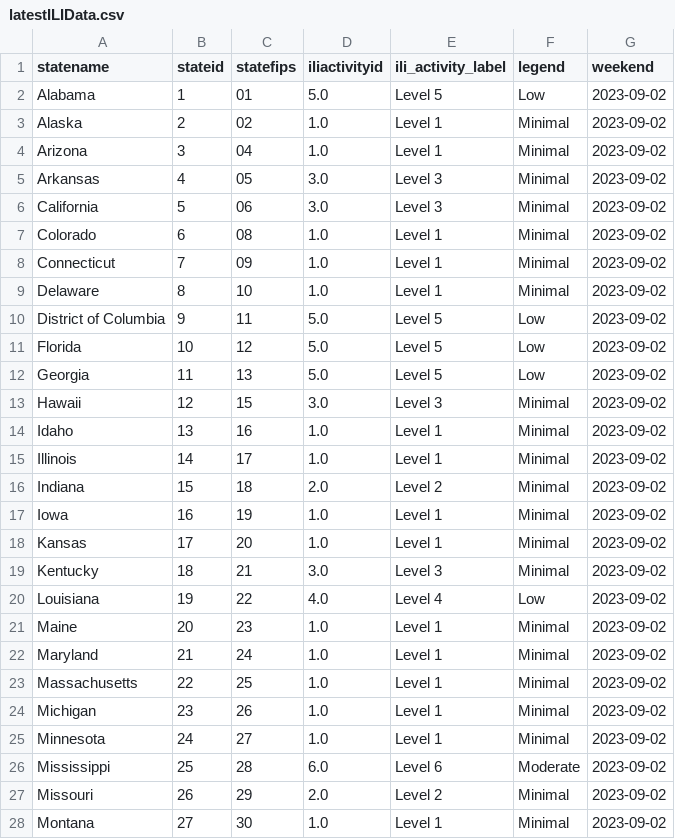
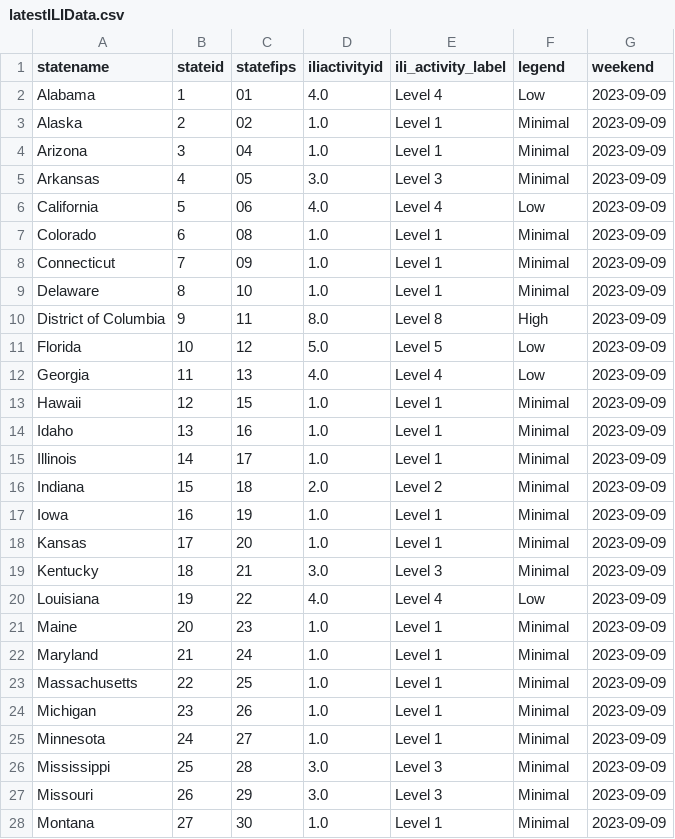
Before and after one commit to Dotdash-Data-Journalism/2021_2022_flu_like_illness, a CSV file: latestILIData.csv, drawn as a sheet; only a part is shown; the diff covers the shown part only.

```diff
--- a/latestILIData.csv
+++ b/latestILIData.csv
@@ -1,28 +1,28 @@
 statename,stateid,statefips,iliactivityid,ili_activity_label,legend,weekend
-Alabama,1,01        ,5.0,Level 5,Low,2023-09-02
-Alaska,2,02        ,1.0,Level 1,Minimal,2023-09-02
-Arizona,3,04        ,1.0,Level 1,Minimal,2023-09-02
-Arkansas,4,05        ,3.0,Level 3,Minimal,2023-09-02
-California,5,06        ,3.0,Level 3,Minimal,2023-09-02
-Colorado,6,08        ,1.0,Level 1,Minimal,2023-09-02
-Connecticut,7,09        ,1.0,Level 1,Minimal,2023-09-02
-Delaware,8,10        ,1.0,Level 1,Minimal,2023-09-02
-District of Columbia,9,11        ,5.0,Level 5,Low,2023-09-02
-Florida,10,12        ,5.0,Level 5,Low,2023-09-02
-Georgia,11,13        ,5.0,Level 5,Low,2023-09-02
-Hawaii,12,15        ,3.0,Level 3,Minimal,2023-09-02
-Idaho,13,16        ,1.0,Level 1,Minimal,2023-09-02
-Illinois,14,17        ,1.0,Level 1,Minimal,2023-09-02
-Indiana,15,18        ,2.0,Level 2,Minimal,2023-09-02
-Iowa,16,19        ,1.0,Level 1,Minimal,2023-09-02
-Kansas,17,20        ,1.0,Level 1,Minimal,2023-09-02
-Kentucky,18,21        ,3.0,Level 3,Minimal,2023-09-02
-Louisiana,19,22        ,4.0,Level 4,Low,2023-09-02
-Maine,20,23        ,1.0,Level 1,Minimal,2023-09-02
-Maryland,21,24        ,1.0,Level 1,Minimal,2023-09-02
-Massachusetts,22,25        ,1.0,Level 1,Minimal,2023-09-02
-Michigan,23,26        ,1.0,Level 1,Minimal,2023-09-02
-Minnesota,24,27        ,1.0,Level 1,Minimal,2023-09-02
-Mississippi,25,28        ,6.0,Level 6,Moderate,2023-09-02
-Missouri,26,29        ,2.0,Level 2,Minimal,2023-09-02
-Montana,27,30        ,1.0,Level 1,Minimal,2023-09-02
+Alabama,1,01        ,4.0,Level 4,Low,2023-09-09
+Alaska,2,02        ,1.0,Level 1,Minimal,2023-09-09
+Arizona,3,04        ,1.0,Level 1,Minimal,2023-09-09
+Arkansas,4,05        ,3.0,Level 3,Minimal,2023-09-09
+California,5,06        ,4.0,Level 4,Low,2023-09-09
+Colorado,6,08        ,1.0,Level 1,Minimal,2023-09-09
+Connecticut,7,09        ,1.0,Level 1,Minimal,2023-09-09
+Delaware,8,10        ,1.0,Level 1,Minimal,2023-09-09
+District of Columbia,9,11        ,8.0,Level 8,High,2023-09-09
+Florida,10,12        ,5.0,Level 5,Low,2023-09-09
+Georgia,11,13        ,4.0,Level 4,Low,2023-09-09
+Hawaii,12,15        ,1.0,Level 1,Minimal,2023-09-09
+Idaho,13,16        ,1.0,Level 1,Minimal,2023-09-09
+Illinois,14,17        ,1.0,Level 1,Minimal,2023-09-09
+Indiana,15,18        ,2.0,Level 2,Minimal,2023-09-09
+Iowa,16,19        ,1.0,Level 1,Minimal,2023-09-09
+Kansas,17,20        ,1.0,Level 1,Minimal,2023-09-09
+Kentucky,18,21        ,3.0,Level 3,Minimal,2023-09-09
+Louisiana,19,22        ,4.0,Level 4,Low,2023-09-09
+Maine,20,23        ,1.0,Level 1,Minimal,2023-09-09
+Maryland,21,24        ,1.0,Level 1,Minimal,2023-09-09
+Massachusetts,22,25        ,1.0,Level 1,Minimal,2023-09-09
+Michigan,23,26        ,1.0,Level 1,Minimal,2023-09-09
+Minnesota,24,27        ,1.0,Level 1,Minimal,2023-09-09
+Mississippi,25,28        ,3.0,Level 3,Minimal,2023-09-09
+Missouri,26,29        ,3.0,Level 3,Minimal,2023-09-09
+Montana,27,30        ,1.0,Level 1,Minimal,2023-09-09
```
Also changed, not shown: 45 edited cells elsewhere in this file.
